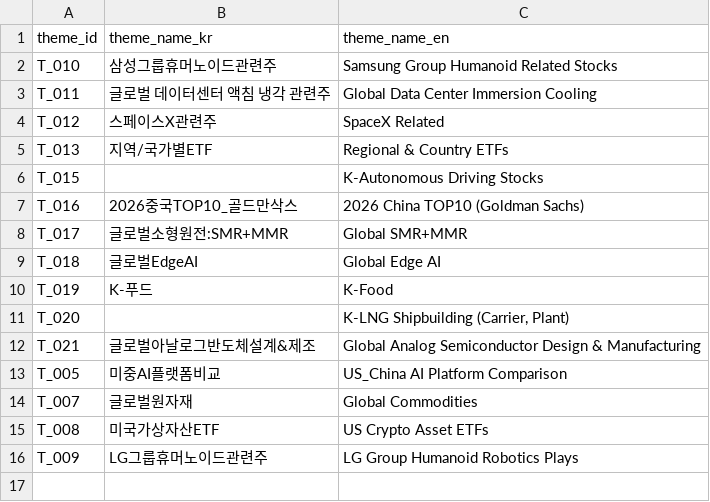
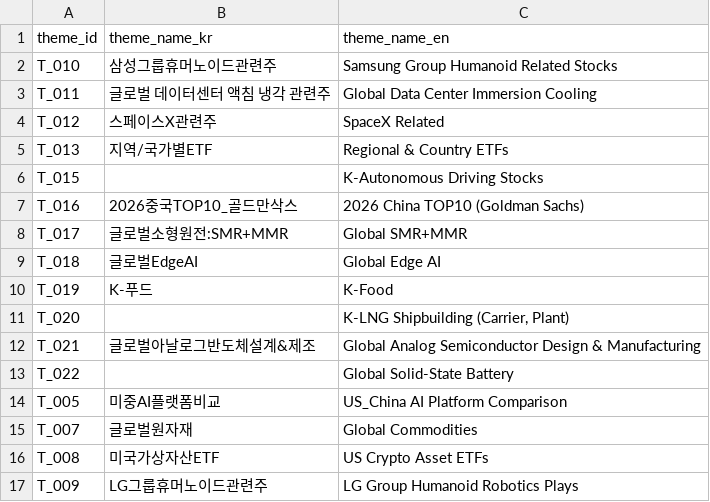
Before and after one commit to kang0302/import_MT, a CSV file: data/master/theme.csv, drawn as a sheet; the diff names each change by its address in the sheet, - before the commit and + after, or states it on an @@ line.

```diff
--- a/data/master/theme.csv
+++ b/data/master/theme.csv
+row 13: T_022 |  | Global Solid-State Battery
```
Also changed, not shown: data/master/asset.csv, data/master/macro.csv, 1 other file.
